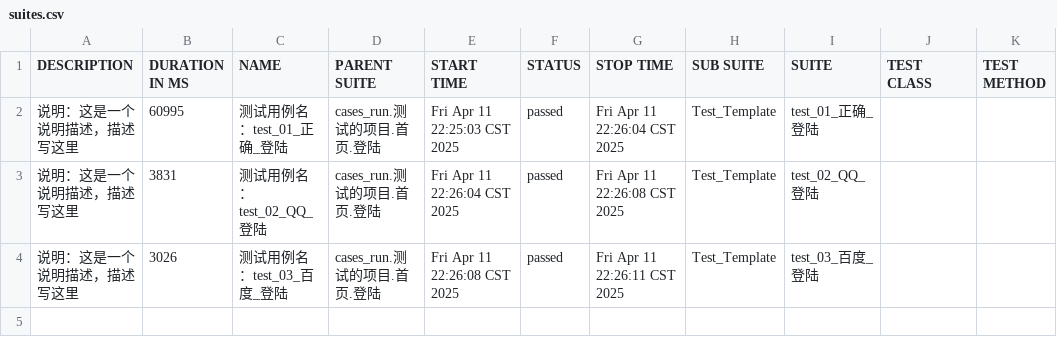
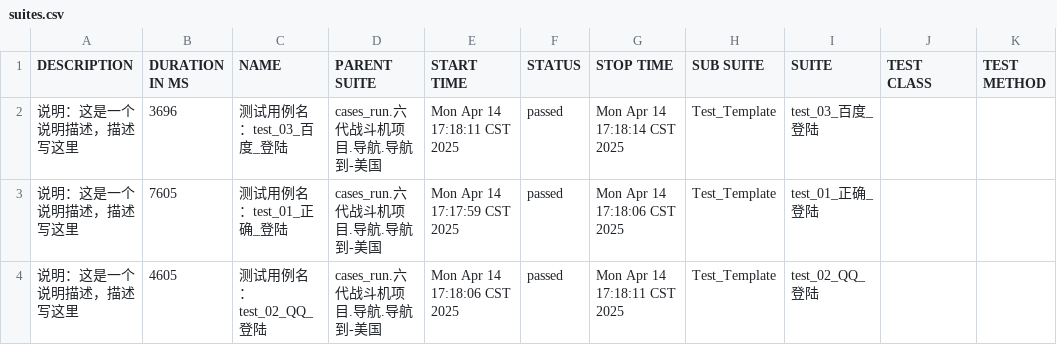
Before and after one commit to FX99911/AutoTest_Web, a CSV file: reports/data/suites.csv, drawn as a sheet.

```diff
--- a/reports/data/suites.csv
+++ b/reports/data/suites.csv
@@ -1,4 +1,4 @@
 "DESCRIPTION","DURATION IN MS","NAME","PARENT SUITE","START TIME","STATUS","STOP TIME","SUB SUITE","SUITE","TEST CLASS","TEST METHOD"
-"说明：这是一个说明描述，描述写这里","60995","测试用例名：test_01_正确_登陆","cases_run.测试的项目.首页.登陆","Fri Apr 11 22:25:03 CST 2025","passed","Fri Apr 11 22:26:04 CST 2025","Test_Template","test_01_正确_登陆","",""
-"说明：这是一个说明描述，描述写这里","3831","测试用例名：test_02_QQ_登陆","cases_run.测试的项目.首页.登陆","Fri Apr 11 22:26:04 CST 2025","passed","Fri Apr 11 22:26:08 CST 2025","Test_Template","test_02_QQ_登陆","",""
-"说明：这是一个说明描述，描述写这里","3026","测试用例名：test_03_百度_登陆","cases_run.测试的项目.首页.登陆","Fri Apr 11 22:26:08 CST 2025","passed","Fri Apr 11 22:26:11 CST 2025","Test_Template","test_03_百度_登陆","",""
+"说明：这是一个说明描述，描述写这里","3696","测试用例名：test_03_百度_登陆","cases_run.六代战斗机项目.导航.导航到-美国","Mon Apr 14 17:18:11 CST 2025","passed","Mon Apr 14 17:18:14 CST 2025","Test_Template","test_03_百度_登陆","",""
+"说明：这是一个说明描述，描述写这里","7605","测试用例名：test_01_正确_登陆","cases_run.六代战斗机项目.导航.导航到-美国","Mon Apr 14 17:17:59 CST 2025","passed","Mon Apr 14 17:18:06 CST 2025","Test_Template","test_01_正确_登陆","",""
+"说明：这是一个说明描述，描述写这里","4605","测试用例名：test_02_QQ_登陆","cases_run.六代战斗机项目.导航.导航到-美国","Mon Apr 14 17:18:06 CST 2025","passed","Mon Apr 14 17:18:11 CST 2025","Test_Template","test_02_QQ_登陆","",""
```
Also changed, not shown: 37 other files.
